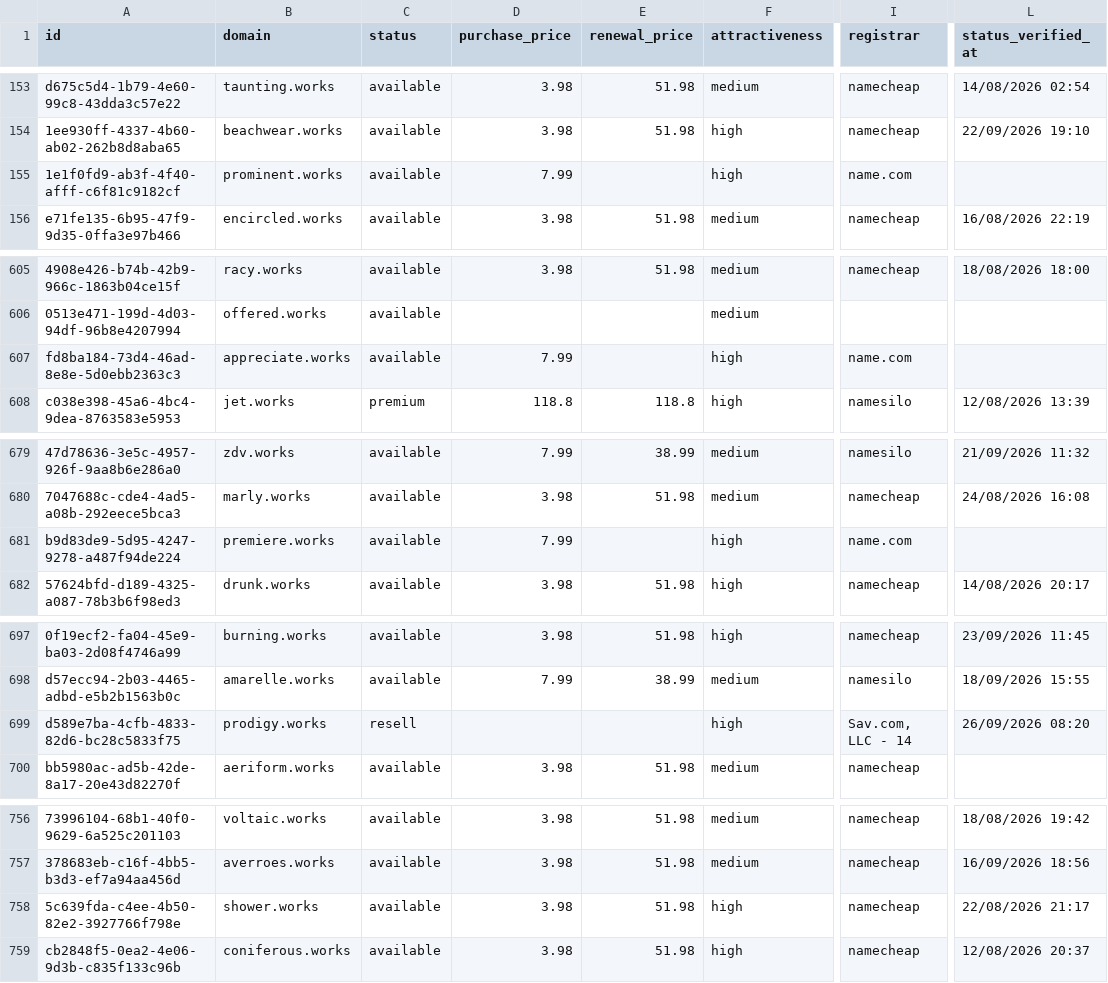
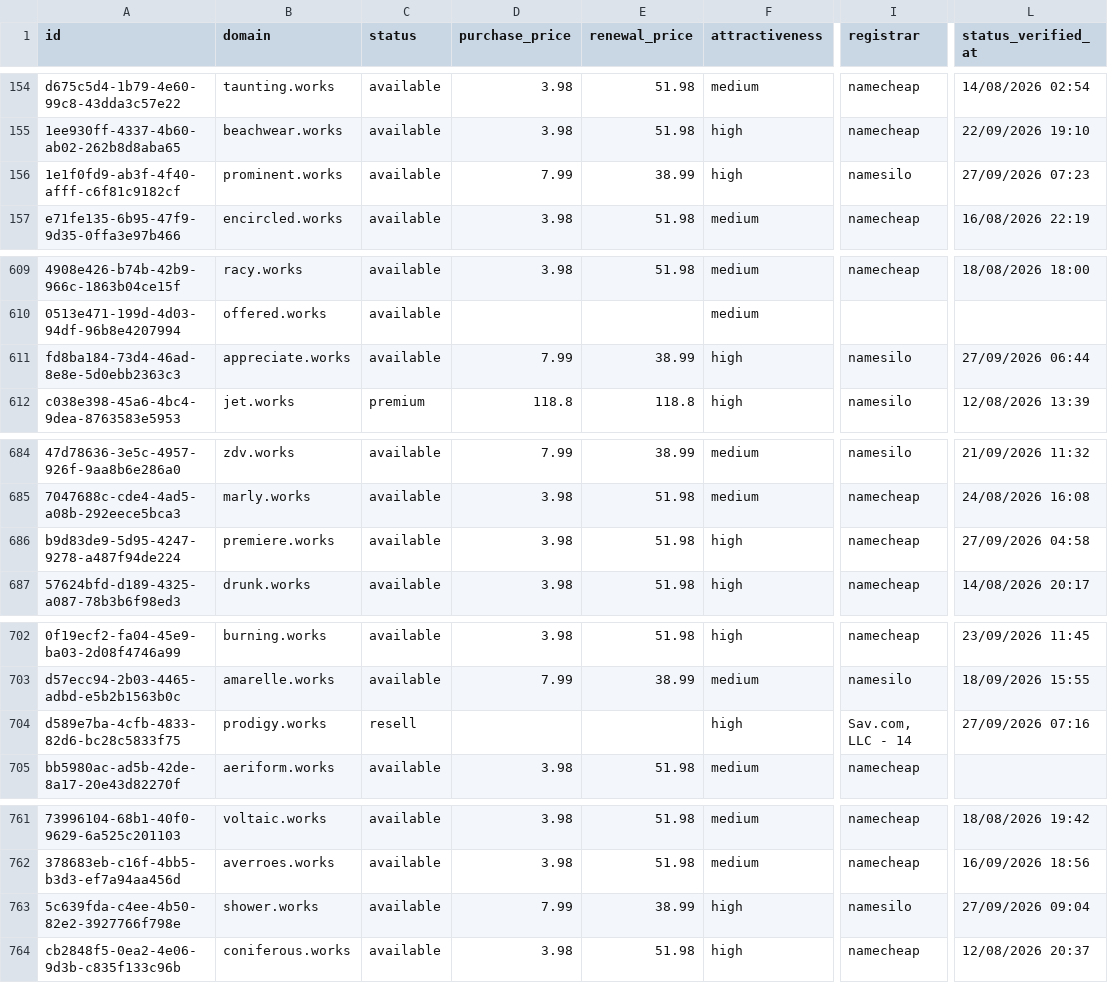
Before and after one commit to UniqueDomains/works-oneword-domains, a CSV file: works.csv, drawn as a sheet; only a part is shown, gaps mark what is left out; addresses are those after the commit; the diff covers the shown part only; the diff names each change by its address in the sheet, - before the commit and + after, or states it on an @@ line.

```diff
--- a/works.csv
+++ b/works.csv
-E156 (renewal_price): (empty)
+E156 (renewal_price): 38.99
-I156 (registrar): name.com
+I156 (registrar): namesilo
-L156 (status_verified_at): (empty)
+L156 (status_verified_at): 27/09/2026 07:23
-E611 (renewal_price): (empty)
+E611 (renewal_price): 38.99
-I611 (registrar): name.com
+I611 (registrar): namesilo
-L611 (status_verified_at): (empty)
+L611 (status_verified_at): 27/09/2026 06:44
-D686 (purchase_price): 7.99
+D686 (purchase_price): 3.98
-E686 (renewal_price): (empty)
+E686 (renewal_price): 51.98
-I686 (registrar): name.com
+I686 (registrar): namecheap
-L686 (status_verified_at): (empty)
+L686 (status_verified_at): 27/09/2026 04:58
-L704 (status_verified_at): 26/09/2026 08:20
+L704 (status_verified_at): 27/09/2026 07:16
-D763 (purchase_price): 3.98
+D763 (purchase_price): 7.99
-E763 (renewal_price): 51.98
+E763 (renewal_price): 38.99
-I763 (registrar): namecheap
+I763 (registrar): namesilo
-L763 (status_verified_at): 22/08/2026 21:17
+L763 (status_verified_at): 27/09/2026 09:04
```
Also changed, not shown: 8 added rows, 8 removed rows and 3 edited cells elsewhere in this file, 3 other files.
